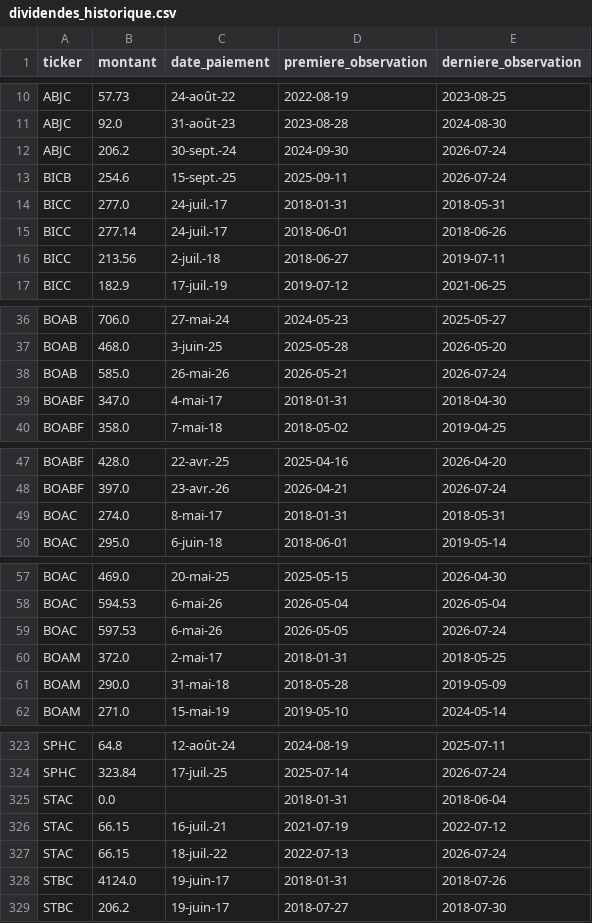
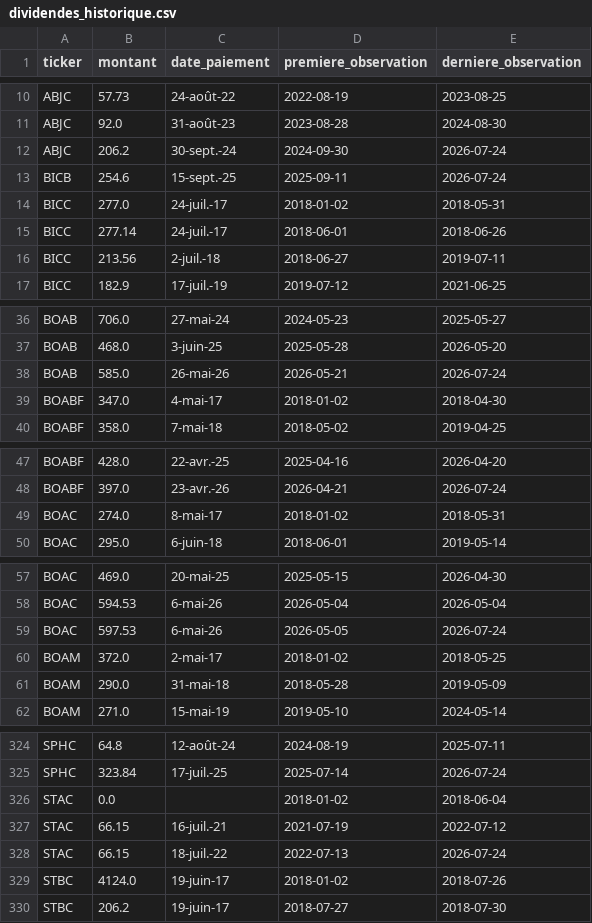
Before and after one commit to armelrosario-sys/brvm-data-pipeline, a CSV file: collecte/dividendes_historique.csv, drawn as a sheet; only a part is shown, gaps mark what is left out; the diff covers the shown part only.

```diff
--- a/collecte/dividendes_historique.csv
+++ b/collecte/dividendes_historique.csv
@@ -13,3 +13,3 @@ ABJC,206.2,30-sept.-24,2024-09-30,2026-07-24
 BICB,254.6,15-sept.-25,2025-09-11,2026-07-24
-BICC,277.0,24-juil.-17,2018-01-31,2018-05-31
+BICC,277.0,24-juil.-17,2018-01-02,2018-05-31
 BICC,277.14,24-juil.-17,2018-06-01,2018-06-26
@@ -38,3 +38,3 @@ BOAB,468.0,3-juin-25,2025-05-28,2026-05-20
 BOAB,585.0,26-mai-26,2026-05-21,2026-07-24
-BOABF,347.0,4-mai-17,2018-01-31,2018-04-30
+BOABF,347.0,4-mai-17,2018-01-02,2018-04-30
 BOABF,358.0,7-mai-18,2018-05-02,2019-04-25
@@ -48,3 +48,3 @@ BOABF,428.0,22-avr.-25,2025-04-16,2026-04-20
 BOABF,397.0,23-avr.-26,2026-04-21,2026-07-24
-BOAC,274.0,8-mai-17,2018-01-31,2018-05-31
+BOAC,274.0,8-mai-17,2018-01-02,2018-05-31
 BOAC,295.0,6-juin-18,2018-06-01,2019-05-14
@@ -59,3 +59,3 @@ BOAC,594.53,6-mai-26,2026-05-04,2026-05-04
 BOAC,597.53,6-mai-26,2026-05-05,2026-07-24
-BOAM,372.0,2-mai-17,2018-01-31,2018-05-25
+BOAM,372.0,2-mai-17,2018-01-02,2018-05-25
 BOAM,290.0,31-mai-18,2018-05-28,2019-05-09
@@ -324,6 +325,6 @@ SPHC,64.8,12-août-24,2024-08-19,2025-07-11
 SPHC,323.84,17-juil.-25,2025-07-14,2026-07-24
-STAC,0.0,,2018-01-31,2018-06-04
+STAC,0.0,,2018-01-02,2018-06-04
 STAC,66.15,16-juil.-21,2021-07-19,2022-07-12
 STAC,66.15,18-juil.-22,2022-07-13,2026-07-24
-STBC,4124.0,19-juin-17,2018-01-31,2018-07-26
+STBC,4124.0,19-juin-17,2018-01-02,2018-07-26
 STBC,206.2,19-juin-17,2018-07-27,2018-07-30
```
Also changed, not shown: 1 added row and 37 edited cells elsewhere in this file, 1 other file.
